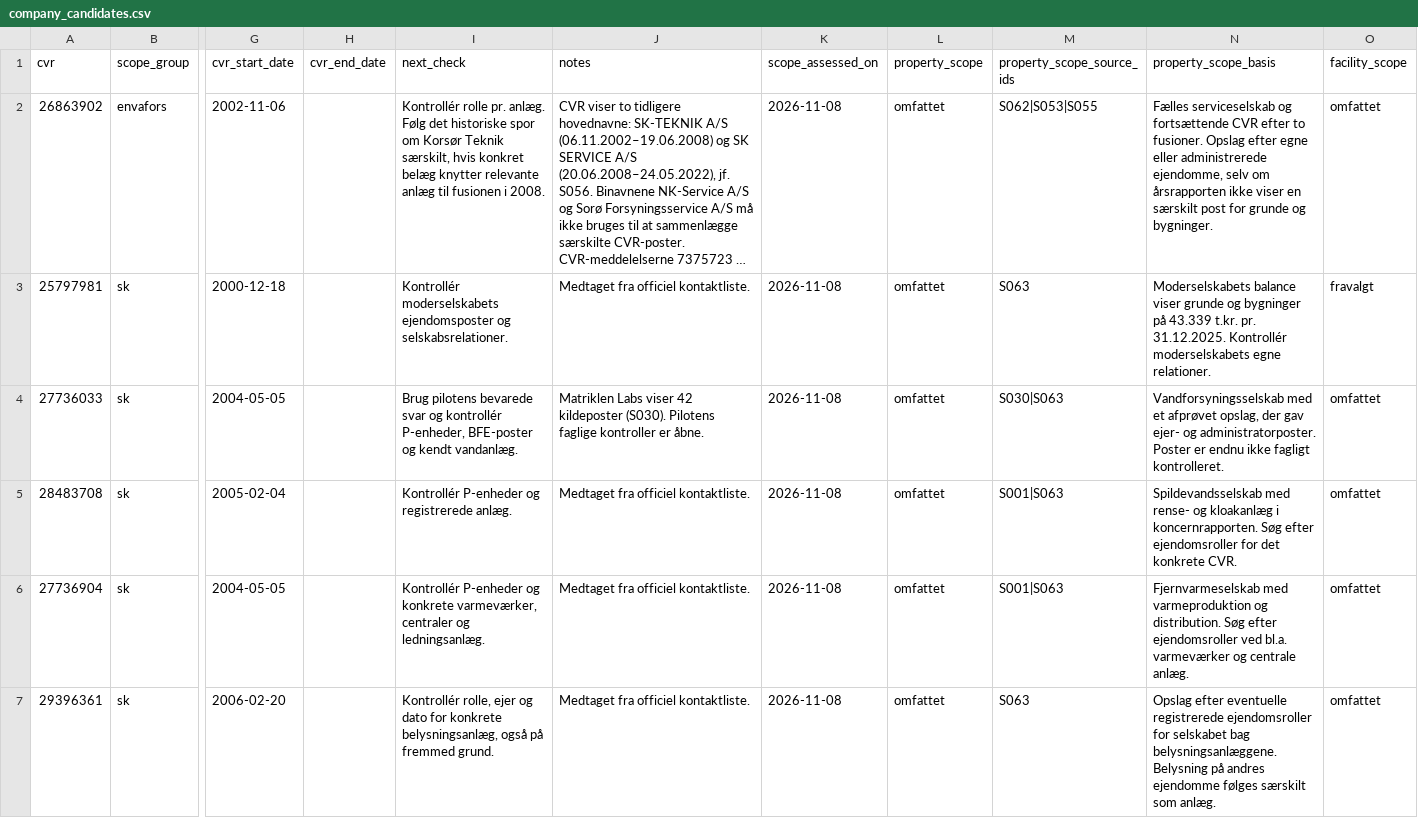
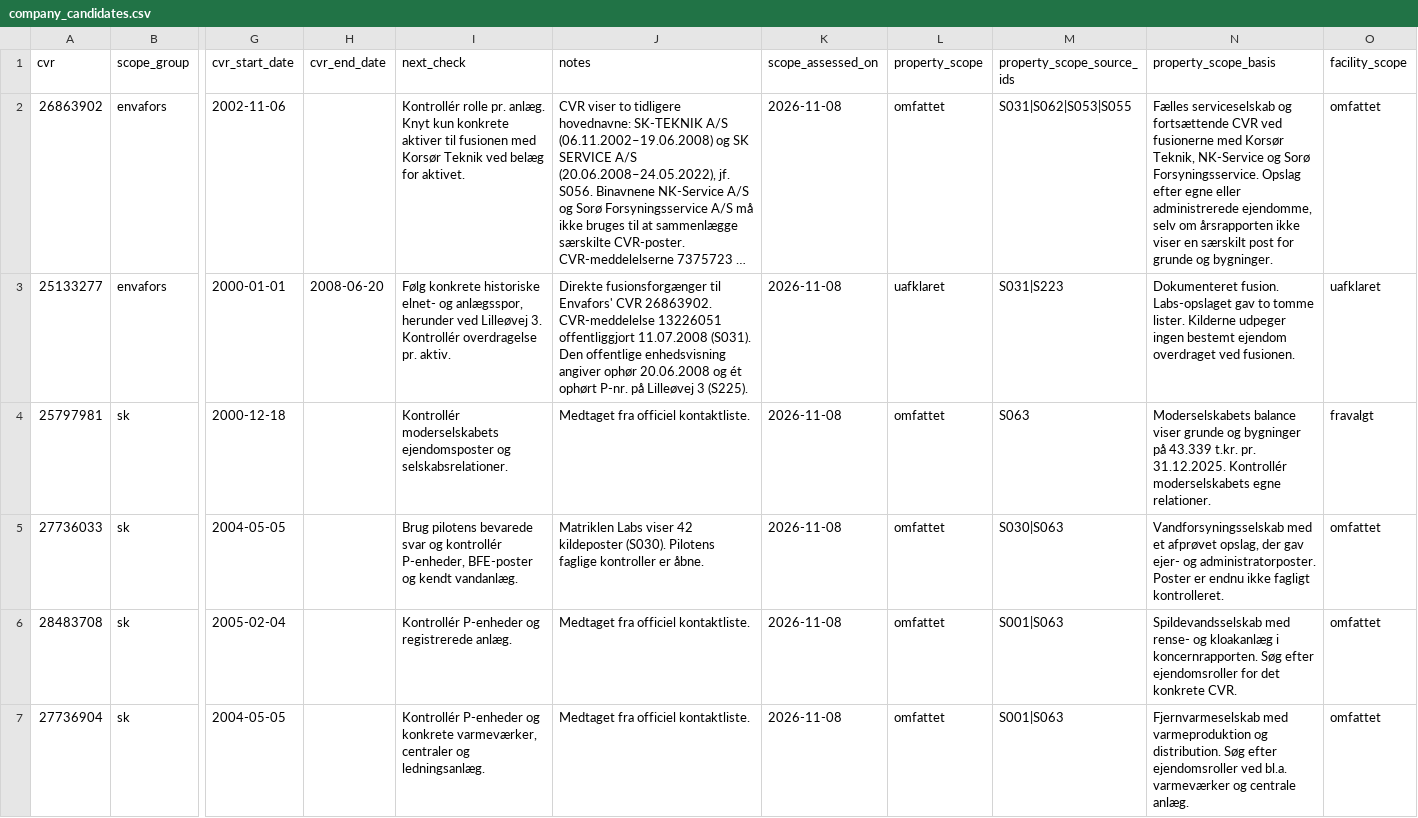
Before and after one commit to michaelmunter/envafors, a CSV file: research/company_candidates.csv, drawn as a sheet; only a part is shown, gaps mark what is left out; the shorter side is filled out with more unchanged rows; long unchanged cells end in …; rows hold the shown columns only; the diff names each change by its address in the sheet, - before the commit and + after, or states it on an @@ line.

```diff
--- a/research/company_candidates.csv
+++ b/research/company_candidates.csv
-I2 (next_check): …pr. anlæg. Følg det historiske spor om Korsør Teknik særskilt, hvis konkret belæg knytter relevante anlæg til fusionen i 2008.
+I2 (next_check): …pr. anlæg. Knyt kun konkrete aktiver til fusionen med Korsør Teknik ved belæg for aktivet.
-M2 (property_scope_source_ids): S062|S053|S055
+M2 (property_scope_source_ids): S031|S062|S053|S055
-N2 (property_scope_basis): …fortsættende CVR efter to fusioner. Opslag efter…
+N2 (property_scope_basis): …fortsættende CVR ved fusionerne med Korsør Teknik, NK-Service og Sorø Forsyningsservice. Opslag efter…
+row 3: 25133277 | envafors | 2000-01-01 | 2008-06-20 | Følg konkrete historiske elnet- og anlægsspor, herunder ved Lilleøvej 3. Kontrollér overdragelse pr. aktiv. | Direkte fusionsforgænger til Envafors' CVR 26863902. CVR-meddelelse 13226051 offentliggjort 11.07.2008 (S031). Den offentlige enhedsvisning angiver ophør 20.06.2008 og ét ophørt P-nr. på Lilleøvej 3 (S225). | 2026-11-08 | uafklaret | S031|S223 | Dokumenteret fusion. Labs-opslaget gav to tomme lister. Kilderne udpeger ingen bestemt ejendom overdraget ved fusionen. | uafklaret
```
Also changed, not shown: research/production_units.csv, 8 other files.
